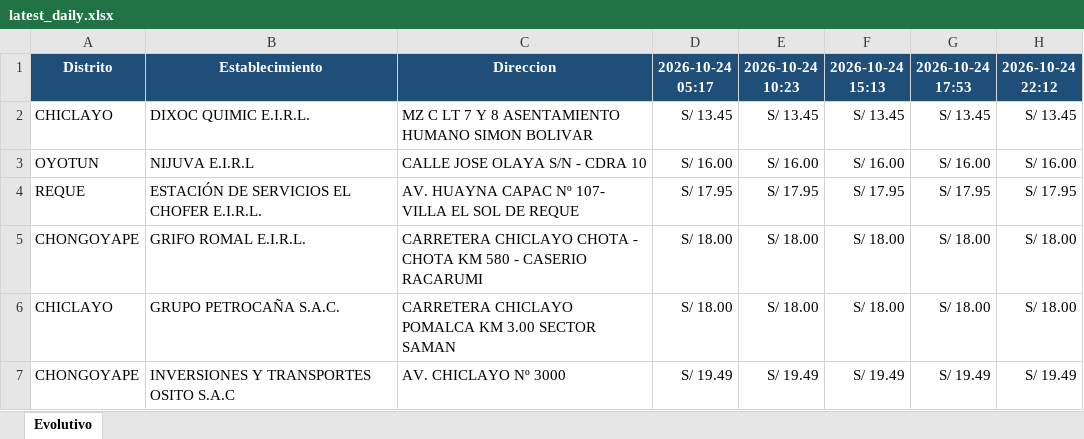
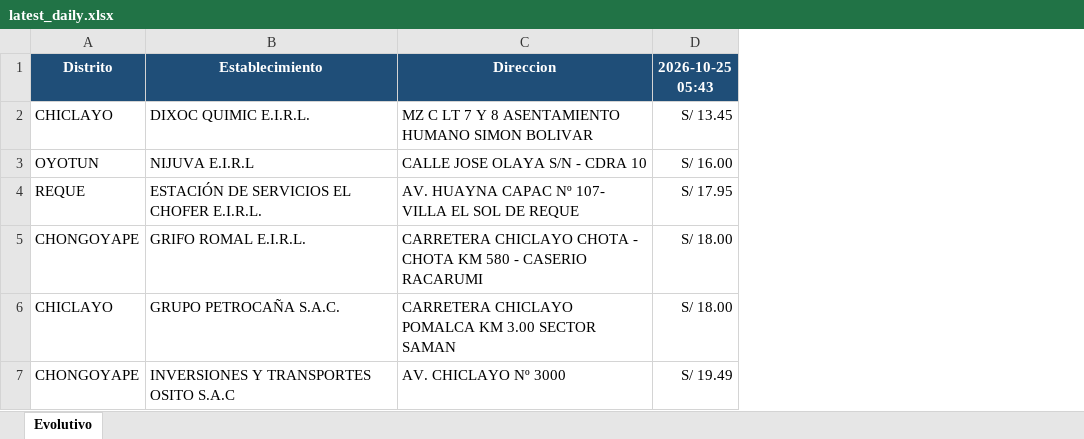
Before and after one commit to gvanderveen65-a11y/facilito-precios-chiclayo, an Excel workbook: historial/daily/latest_daily.xlsx, sheet Evolutivo, drawn as a sheet; only a part is shown; values as stored, in another font and other column widths than the file's, no borders; the diff covers the shown part only; the diff names each change by its address in the sheet, - before the commit and + after, or states it on an @@ line.

```diff
--- a/historial/daily/latest_daily.xlsx (sheet Evolutivo)
+++ b/historial/daily/latest_daily.xlsx (sheet Evolutivo)
-column E (2026-10-24 10:23), rows 2-7: S/ 13.45 | S/ 16.00 | S/ 17.95 | S/ 18.00 | S/ 18.00 | S/ 19.49
-column F (2026-10-24 15:13), rows 2-7: S/ 13.45 | S/ 16.00 | S/ 17.95 | S/ 18.00 | S/ 18.00 | S/ 19.49
-column G (2026-10-24 17:53), rows 2-7: S/ 13.45 | S/ 16.00 | S/ 17.95 | S/ 18.00 | S/ 18.00 | S/ 19.49
-column H (2026-10-24 22:12), rows 2-7: S/ 13.45 | S/ 16.00 | S/ 17.95 | S/ 18.00 | S/ 18.00 | S/ 19.49
-D1: 2026-10-24 05:17
+D1: 2026-10-25 05:43
```
Also changed, not shown: 9 edited cells elsewhere in this sheet, historial/Chiclayo_GasoholRegular_historial.xlsx.
